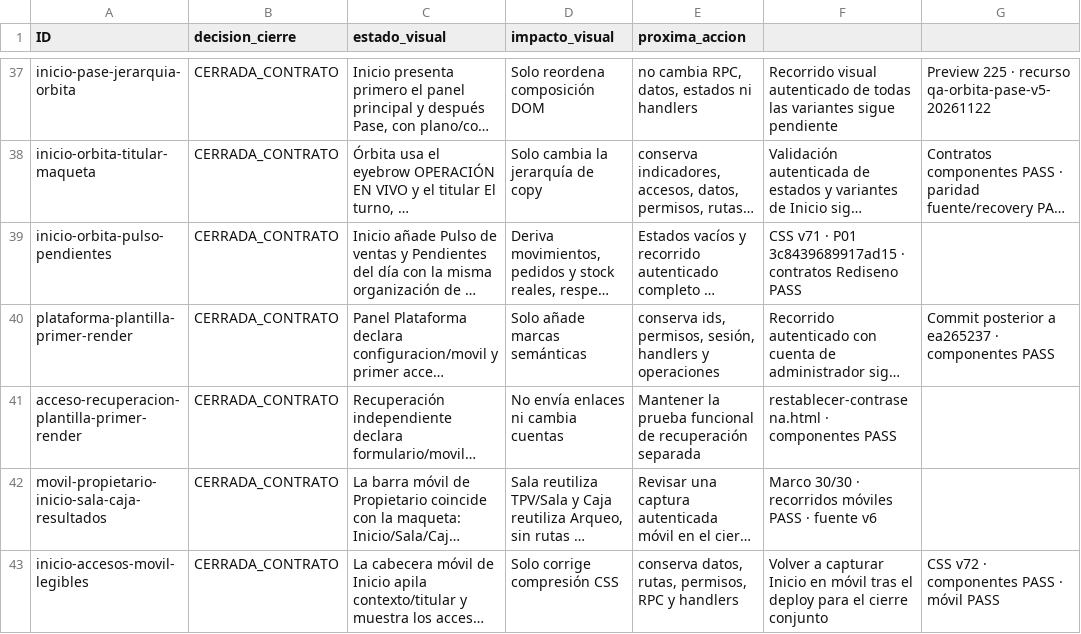
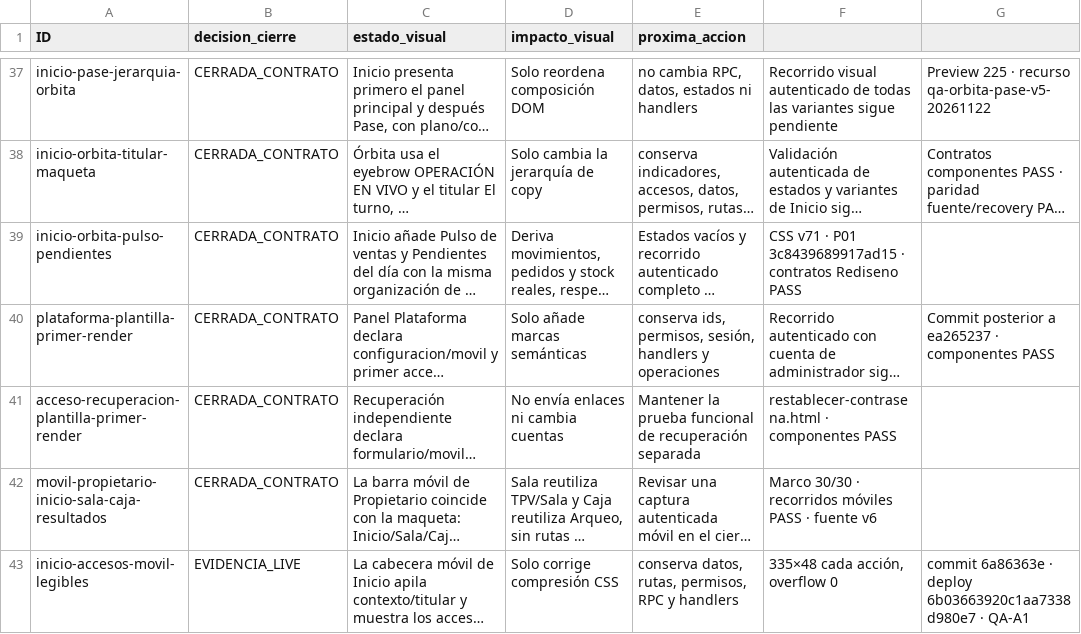
Before and after one commit to Plopezm1990/Almacen, a CSV file: docs/rediseno/MATRIZ-CIERRE-VISUAL-ORBITA-2026-11-22.csv, drawn as a sheet; only a part is shown, gaps mark what is left out; long unchanged cells end in …; the diff names each change by its address in the sheet, - before the commit and + after, or states it on an @@ line.

```diff
--- a/docs/rediseno/MATRIZ-CIERRE-VISUAL-ORBITA-2026-11-22.csv
+++ b/docs/rediseno/MATRIZ-CIERRE-VISUAL-ORBITA-2026-11-22.csv
-B43 (decision_cierre): CERRADA_CONTRATO
+B43 (decision_cierre): EVIDENCIA_LIVE
-F43: Volver a capturar Inicio en móvil tras el deploy para el cierre conjunto
+F43: 335×48 cada acción, overflow 0
-G43: CSS v72 · componentes PASS · móvil PASS
+G43: commit 6a86363e · deploy 6b03663920c1aa7338d980e7 · QA-A1
```
Also changed, not shown: 2 other files.
